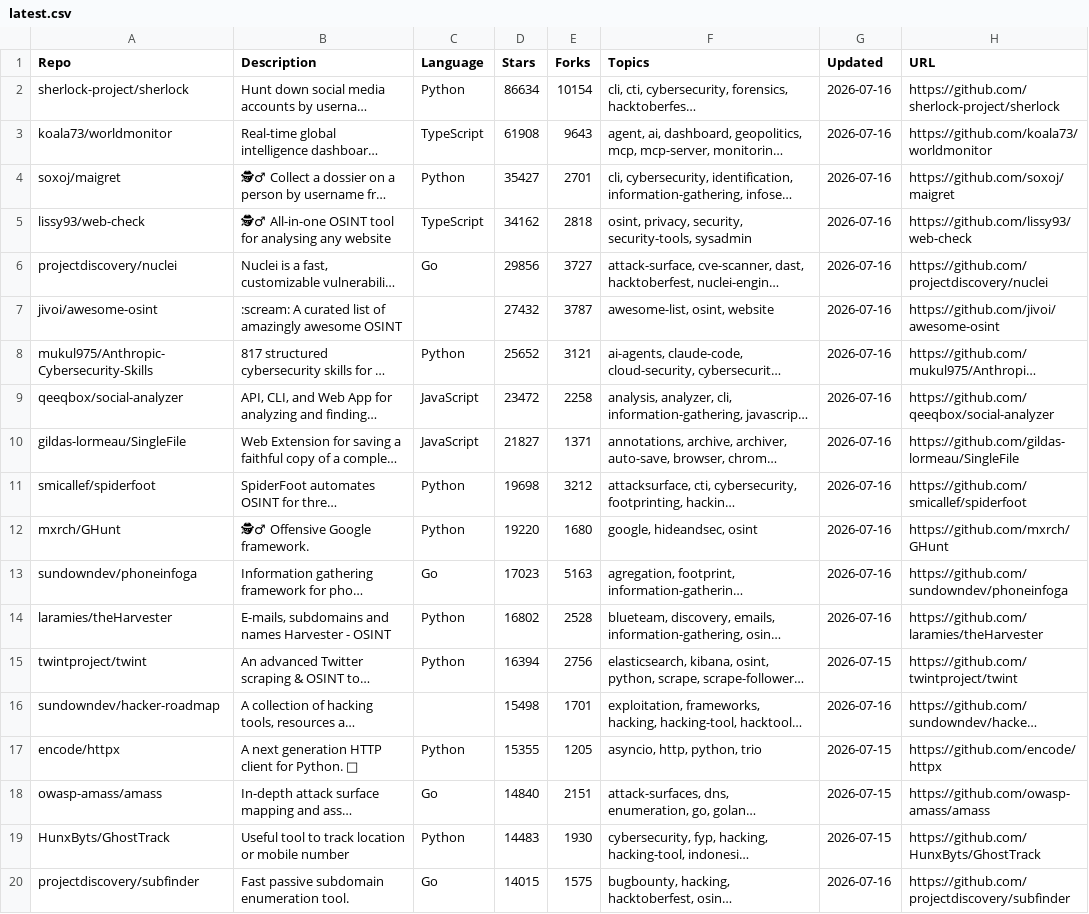
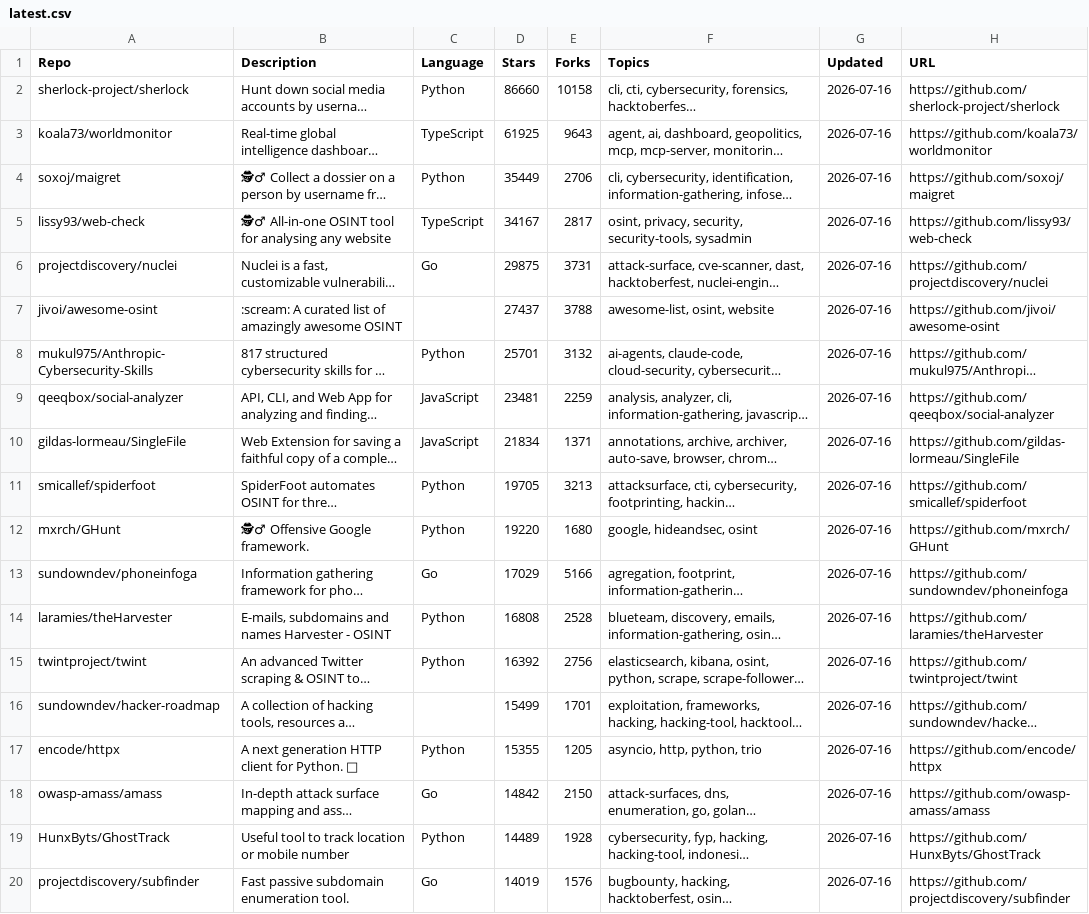
Before and after one commit to drusillawilson4341-beep/Hermes_scan, a CSV file: reports/latest.csv, drawn as a sheet; only a part is shown; long unchanged cells end in …; the diff covers the shown part only; the diff names each change by its address in the sheet, - before the commit and + after, or states it on an @@ line.

```diff
--- a/reports/latest.csv
+++ b/reports/latest.csv
-D2 (Stars): 86634
+D2 (Stars): 86660
-E2 (Forks): 10154
+E2 (Forks): 10158
-D3 (Stars): 61908
+D3 (Stars): 61925
-D4 (Stars): 35427
+D4 (Stars): 35449
-E4 (Forks): 2701
+E4 (Forks): 2706
-D5 (Stars): 34162
+D5 (Stars): 34167
-E5 (Forks): 2818
+E5 (Forks): 2817
-D6 (Stars): 29856
+D6 (Stars): 29875
-E6 (Forks): 3727
+E6 (Forks): 3731
-D7 (Stars): 27432
+D7 (Stars): 27437
-E7 (Forks): 3787
+E7 (Forks): 3788
-D8 (Stars): 25652
+D8 (Stars): 25701
-E8 (Forks): 3121
+E8 (Forks): 3132
-D9 (Stars): 23472
+D9 (Stars): 23481
-E9 (Forks): 2258
+E9 (Forks): 2259
-D10 (Stars): 21827
+D10 (Stars): 21834
-D11 (Stars): 19698
+D11 (Stars): 19705
-E11 (Forks): 3212
+E11 (Forks): 3213
-D13 (Stars): 17023
+D13 (Stars): 17029
-E13 (Forks): 5163
+E13 (Forks): 5166
-D14 (Stars): 16802
+D14 (Stars): 16808
-D15 (Stars): 16394
+D15 (Stars): 16392
-G15 (Updated): 2026-07-15
+G15 (Updated): 2026-07-16
-D16 (Stars): 15498
+D16 (Stars): 15499
-G17:G19 (Updated): 2026-07-15
+G17:G19 (Updated): 2026-07-16
-D18 (Stars): 14840
+D18 (Stars): 14842
-E18 (Forks): 2151
+E18 (Forks): 2150
-D19 (Stars): 14483
+D19 (Stars): 14489
-E19 (Forks): 1930
+E19 (Forks): 1928
-D20 (Stars): 14015
+D20 (Stars): 14019
-E20 (Forks): 1575
+E20 (Forks): 1576
```
Also changed, not shown: 1 added row, 1 removed row and 87 edited cells elsewhere in this file, 2 other files.
